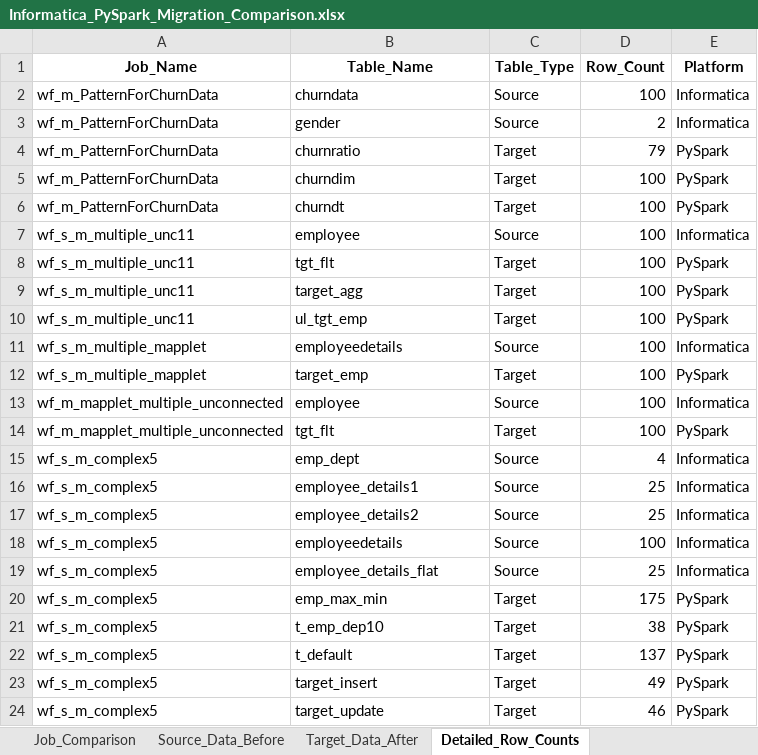
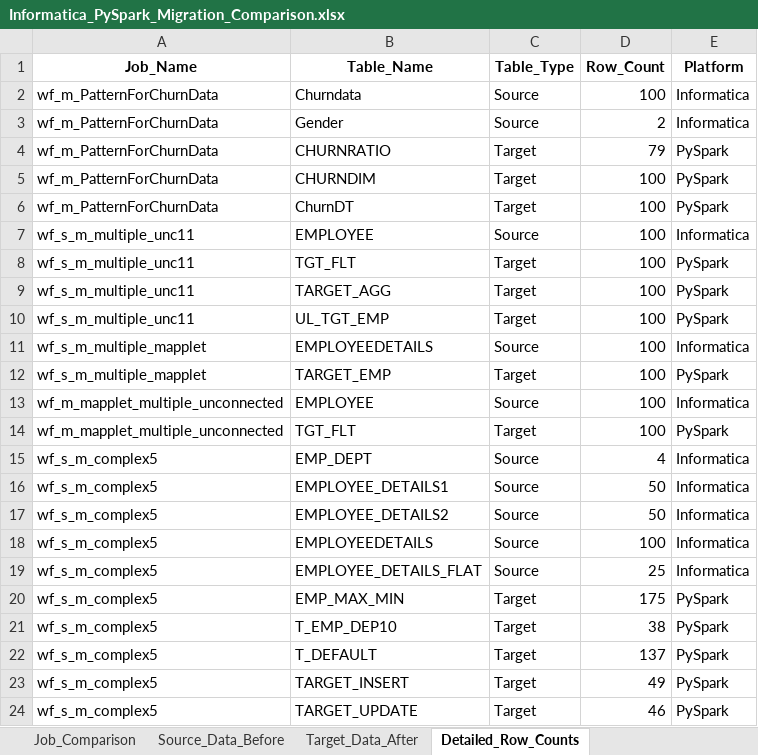
Before and after one commit to SachetCognition/Sach_Informatica, an Excel workbook: powerbi_report/Informatica_PySpark_Migration_Comparison.xlsx, sheet Detailed_Row_Counts, drawn as a sheet; values as stored, in another font and other column widths than the file's, no borders; the diff names each change by its address in the sheet, - before the commit and + after, or states it on an @@ line.

```diff
--- a/powerbi_report/Informatica_PySpark_Migration_Comparison.xlsx (sheet Detailed_Row_Counts)
+++ b/powerbi_report/Informatica_PySpark_Migration_Comparison.xlsx (sheet Detailed_Row_Counts)
-B2 (Table_Name): churndata
+B2 (Table_Name): Churndata
-B3 (Table_Name): gender
+B3 (Table_Name): Gender
-B4 (Table_Name): churnratio
+B4 (Table_Name): CHURNRATIO
-B5 (Table_Name): churndim
+B5 (Table_Name): CHURNDIM
-B6 (Table_Name): churndt
+B6 (Table_Name): ChurnDT
-B7 (Table_Name): employee
+B7 (Table_Name): EMPLOYEE
-B8 (Table_Name): tgt_flt
+B8 (Table_Name): TGT_FLT
-B9 (Table_Name): target_agg
+B9 (Table_Name): TARGET_AGG
-B10 (Table_Name): ul_tgt_emp
+B10 (Table_Name): UL_TGT_EMP
-B11 (Table_Name): employeedetails
+B11 (Table_Name): EMPLOYEEDETAILS
-B12 (Table_Name): target_emp
+B12 (Table_Name): TARGET_EMP
-B13 (Table_Name): employee
+B13 (Table_Name): EMPLOYEE
-B14 (Table_Name): tgt_flt
+B14 (Table_Name): TGT_FLT
-B15 (Table_Name): emp_dept
+B15 (Table_Name): EMP_DEPT
-B16 (Table_Name): employee_details1
+B16 (Table_Name): EMPLOYEE_DETAILS1
-D16:D17 (Row_Count): 25
+D16:D17 (Row_Count): 50
-B17 (Table_Name): employee_details2
+B17 (Table_Name): EMPLOYEE_DETAILS2
-B18 (Table_Name): employeedetails
+B18 (Table_Name): EMPLOYEEDETAILS
-B19 (Table_Name): employee_details_flat
+B19 (Table_Name): EMPLOYEE_DETAILS_FLAT
-B20 (Table_Name): emp_max_min
+B20 (Table_Name): EMP_MAX_MIN
-B21 (Table_Name): t_emp_dep10
+B21 (Table_Name): T_EMP_DEP10
-B22 (Table_Name): t_default
+B22 (Table_Name): T_DEFAULT
-B23 (Table_Name): target_insert
+B23 (Table_Name): TARGET_INSERT
-B24 (Table_Name): target_update
+B24 (Table_Name): TARGET_UPDATE
```
Also changed, not shown: sheet Target_Data_After, sheet Source_Data_Before, sheet Transformation_Summary, sheet Migration_Status, sheet Job_Comparison, 9 other files.
